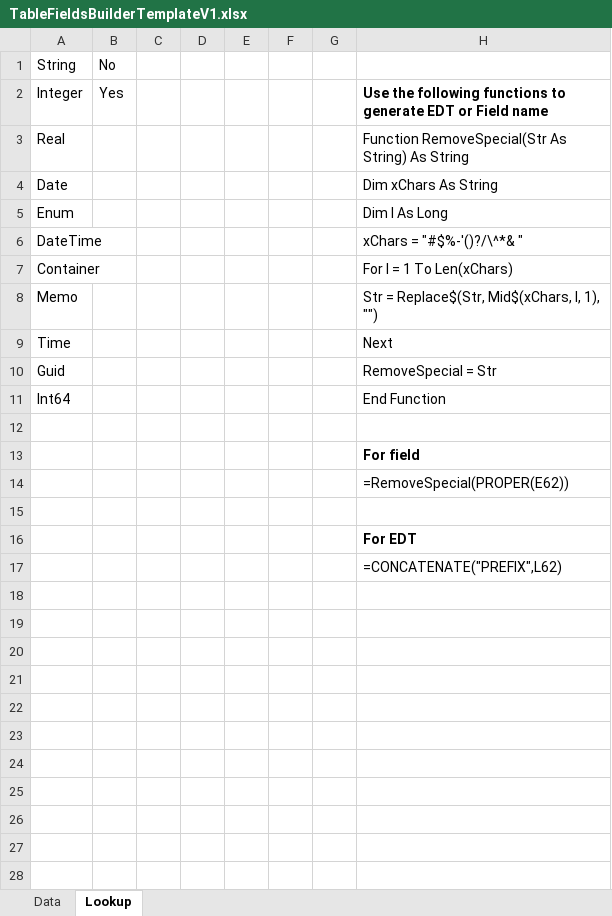
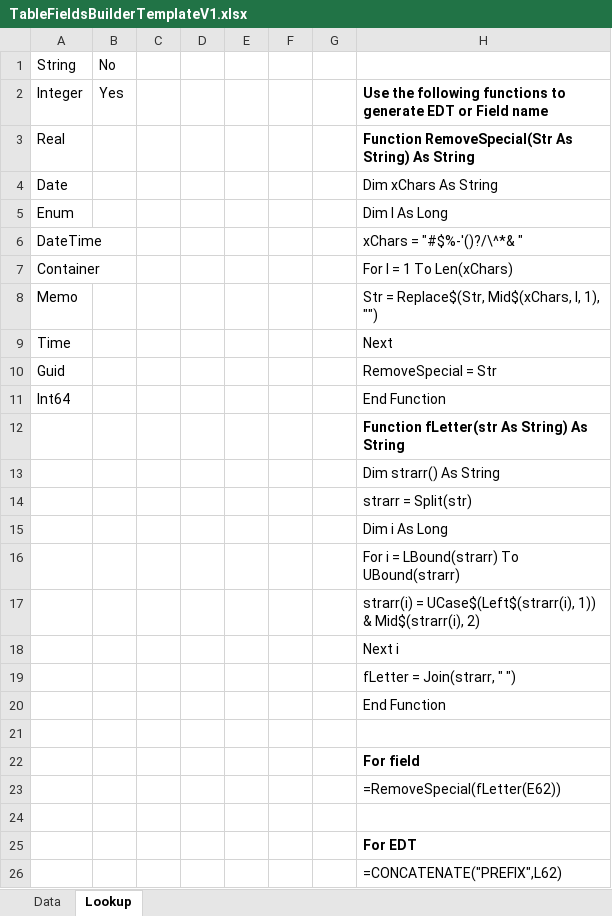
Before and after one commit to TrudAX/TRUDUtilsD365, an Excel workbook: TRUDUtilsD365/Resource/TableFieldsBuilderTemplateV1.xlsx, sheet Lookup, drawn as a sheet; values as stored, in another font and other column widths than the file's, no borders; addresses are those after the commit; the diff names each change by its address in the sheet, - before the commit and + after, or states it on an @@ line.

Commit message:
Updated function in Excel to handle Uppercase labels

```diff
--- a/TRUDUtilsD365/Resource/TableFieldsBuilderTemplateV1.xlsx (sheet Lookup)
+++ b/TRUDUtilsD365/Resource/TableFieldsBuilderTemplateV1.xlsx (sheet Lookup)
-H3 bold: off
+H3 bold: on
+row 12:  |  |  |  |  |  |  | Function fLetter(str As String) As String
+row 13:  |  |  |  |  |  |  | Dim strarr() As String
+row 14:  |  |  |  |  |  |  | strarr = Split(str)
+row 15:  |  |  |  |  |  |  | Dim i As Long
+row 16:  |  |  |  |  |  |  | For i = LBound(strarr) To UBound(strarr)
+row 17:  |  |  |  |  |  |  | strarr(i) = UCase$(Left$(strarr(i), 1)) & Mid$(strarr(i), 2)
+row 18:  |  |  |  |  |  |  | Next i
+row 19:  |  |  |  |  |  |  | fLetter = Join(strarr, " ")
+row 20:  |  |  |  |  |  |  | End Function
-H23: =RemoveSpecial(PROPER(E62))
+H23: =RemoveSpecial(fLetter(E62))
```
